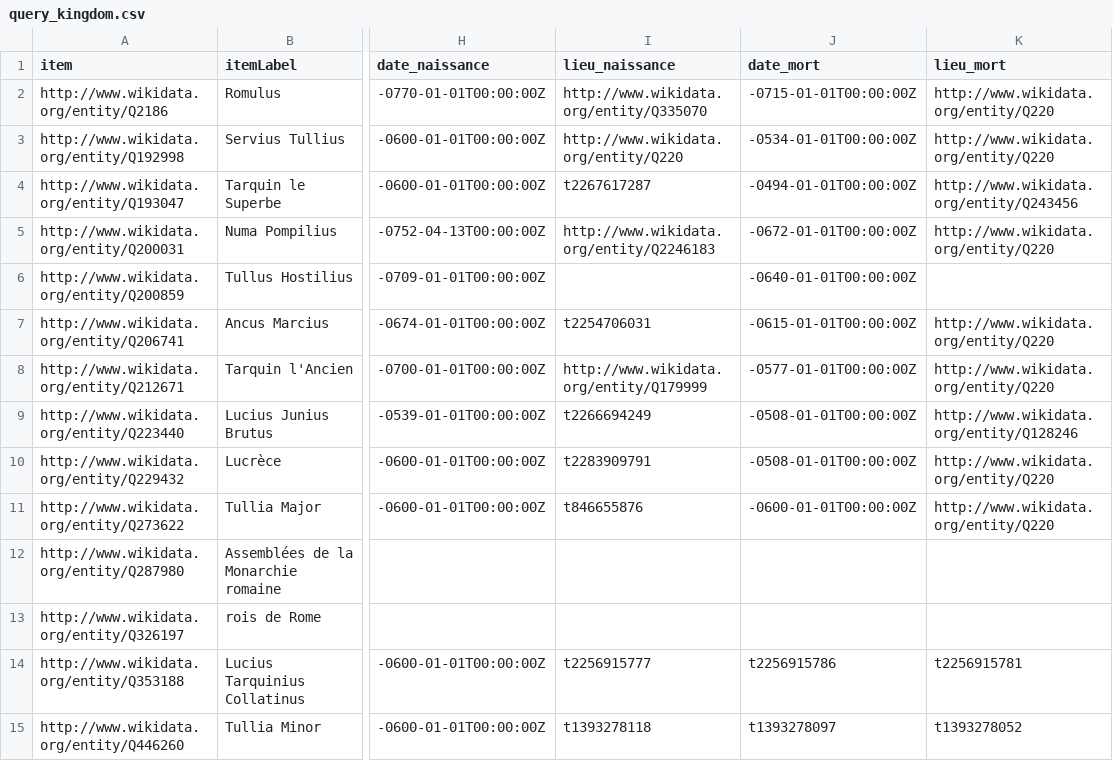
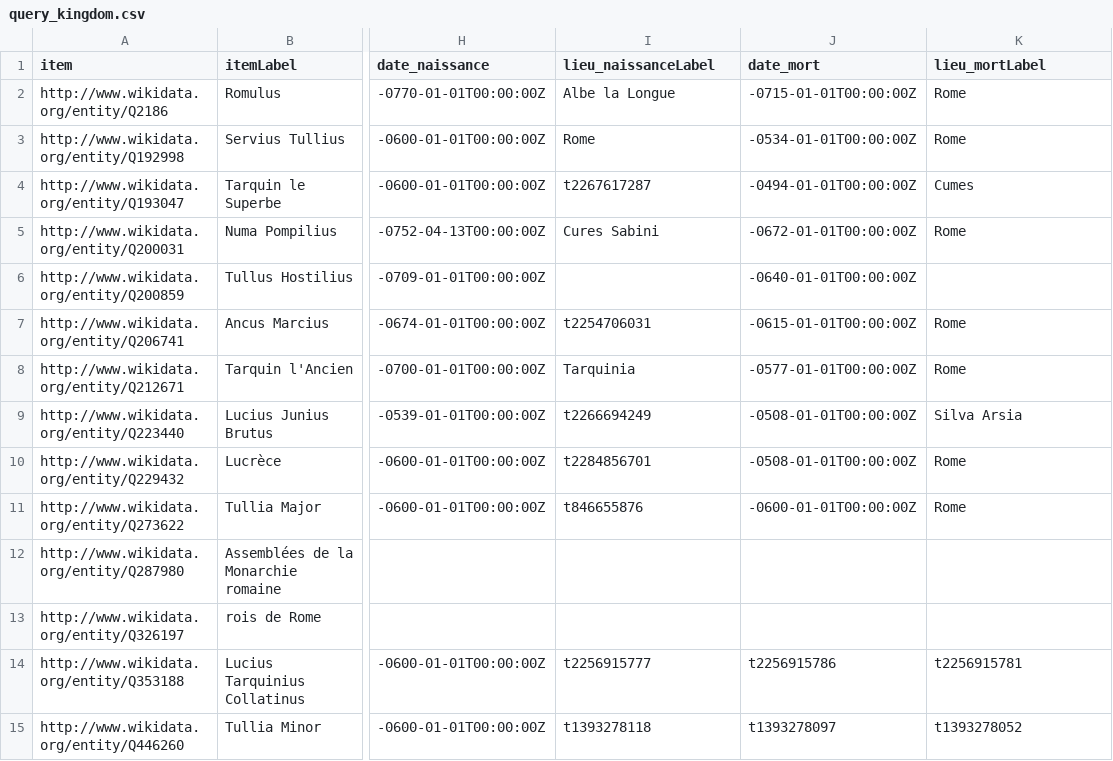
Before and after one commit to phil3in/ProjetSPQR, a CSV file: data/query_kingdom.csv, drawn as a sheet; only a part is shown, gaps mark what is left out; the diff covers the shown part only; the diff names each change by its address in the sheet, - before the commit and + after, or states it on an @@ line.

```diff
--- a/data/query_kingdom.csv
+++ b/data/query_kingdom.csv
-I1: lieu_naissance
+I1: lieu_naissanceLabel
-K1: lieu_mort
+K1: lieu_mortLabel
-I2 (lieu_naissanceLabel): http://www.wikidata.org/entity/Q335070
+I2 (lieu_naissanceLabel): Albe la Longue
-K2:K3 (lieu_mortLabel): http://www.wikidata.org/entity/Q220
+K2:K3 (lieu_mortLabel): Rome
-I3 (lieu_naissanceLabel): http://www.wikidata.org/entity/Q220
+I3 (lieu_naissanceLabel): Rome
-K4 (lieu_mortLabel): http://www.wikidata.org/entity/Q243456
+K4 (lieu_mortLabel): Cumes
-I5 (lieu_naissanceLabel): http://www.wikidata.org/entity/Q2246183
+I5 (lieu_naissanceLabel): Cures Sabini
-K5 (lieu_mortLabel): http://www.wikidata.org/entity/Q220
+K5 (lieu_mortLabel): Rome
-K7:K8 (lieu_mortLabel): http://www.wikidata.org/entity/Q220
+K7:K8 (lieu_mortLabel): Rome
-I8 (lieu_naissanceLabel): http://www.wikidata.org/entity/Q179999
+I8 (lieu_naissanceLabel): Tarquinia
-K9 (lieu_mortLabel): http://www.wikidata.org/entity/Q128246
+K9 (lieu_mortLabel): Silva Arsia
-I10 (lieu_naissanceLabel): t2283909791
+I10 (lieu_naissanceLabel): t2284856701
-K10:K11 (lieu_mortLabel): http://www.wikidata.org/entity/Q220
+K10:K11 (lieu_mortLabel): Rome
```
Also changed, not shown: 32 edited cells elsewhere in this file, 16 other files.
